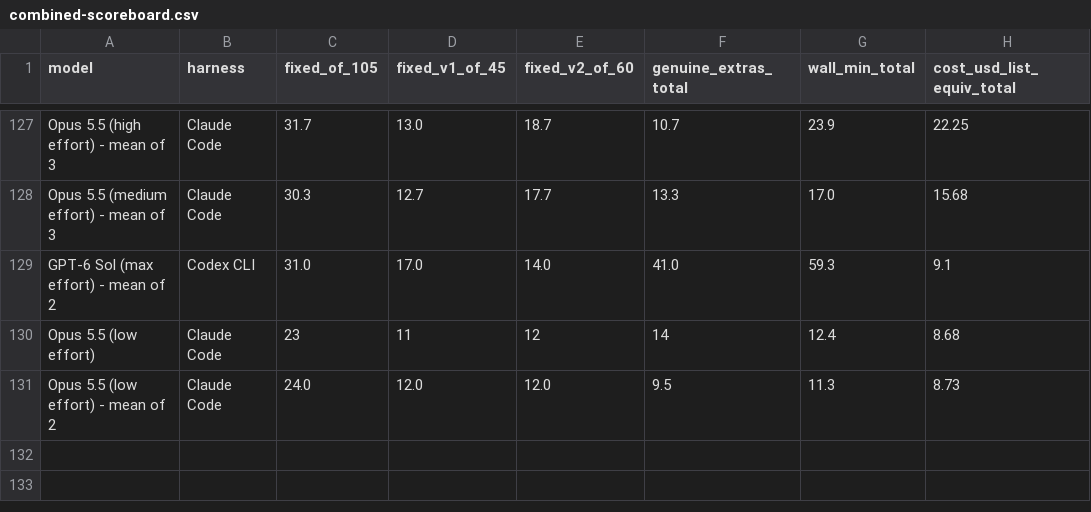
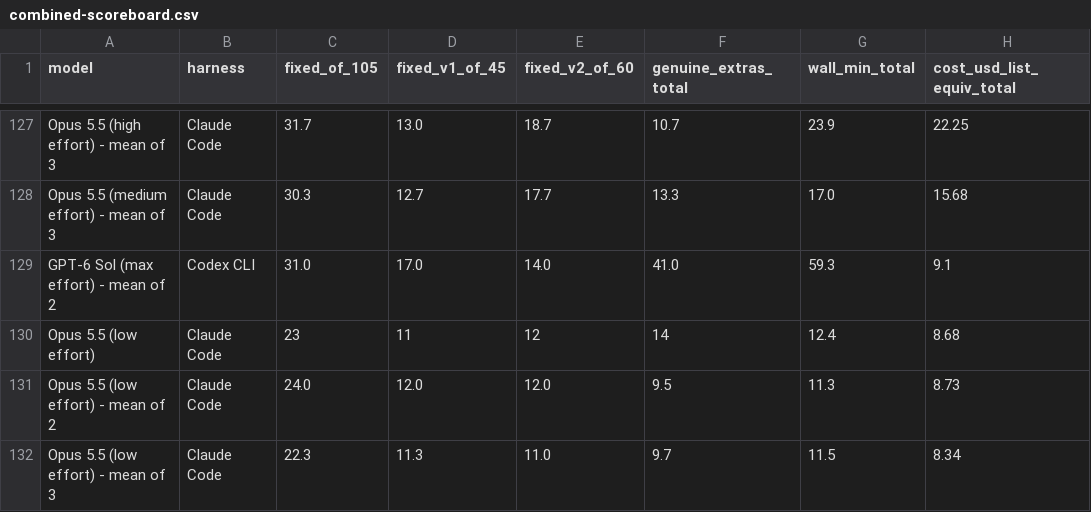
Before and after one commit to pauljones0/BBBB, a CSV file: results/combined-scoreboard.csv, drawn as a sheet; only a part is shown, gaps mark what is left out.

```diff
--- a/results/combined-scoreboard.csv
+++ b/results/combined-scoreboard.csv
@@ -131 +131,2 @@ Opus 5.5 (low effort),Claude Code,23,11,12,14,12.4,8.68
 Opus 5.5 (low effort) - mean of 2,Claude Code,24.0,12.0,12.0,9.5,11.3,8.73
+Opus 5.5 (low effort) - mean of 3,Claude Code,22.3,11.3,11.0,9.7,11.5,8.34
```
Also changed, not shown: results/coverage.csv, results/repo1-metrics.csv, 6 other files.
